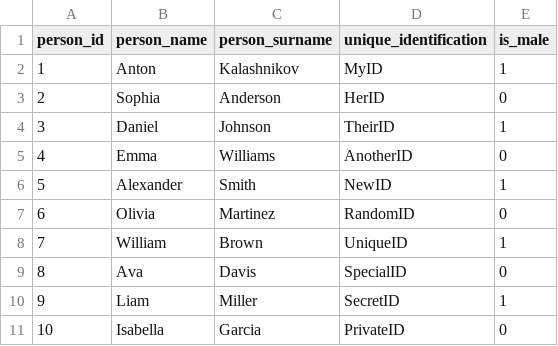
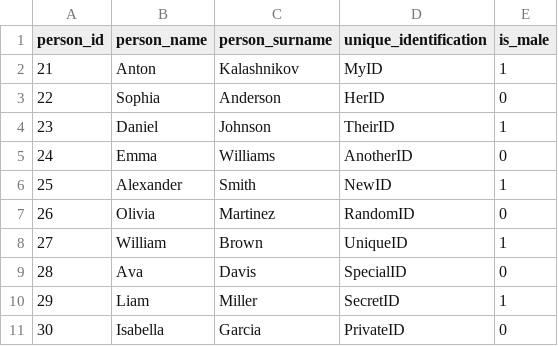
Before and after one commit to Kalash004/DatabaseApplication, a CSV file: testing_data.csv, drawn as a sheet.

```diff
--- a/testing_data.csv
+++ b/testing_data.csv
@@ -1,11 +1,11 @@
 person_id,person_name,person_surname,unique_identification,is_male
-1,Anton,Kalashnikov,MyID,1
-2,Sophia,Anderson,HerID,0
-3,Daniel,Johnson,TheirID,1
-4,Emma,Williams,AnotherID,0
-5,Alexander,Smith,NewID,1
-6,Olivia,Martinez,RandomID,0
-7,William,Brown,UniqueID,1
-8,Ava,Davis,SpecialID,0
-9,Liam,Miller,SecretID,1
-10,Isabella,Garcia,PrivateID,0
+21,Anton,Kalashnikov,MyID,1
+22,Sophia,Anderson,HerID,0
+23,Daniel,Johnson,TheirID,1
+24,Emma,Williams,AnotherID,0
+25,Alexander,Smith,NewID,1
+26,Olivia,Martinez,RandomID,0
+27,William,Brown,UniqueID,1
+28,Ava,Davis,SpecialID,0
+29,Liam,Miller,SecretID,1
+30,Isabella,Garcia,PrivateID,0
```
Also changed, not shown: 12 other files.
